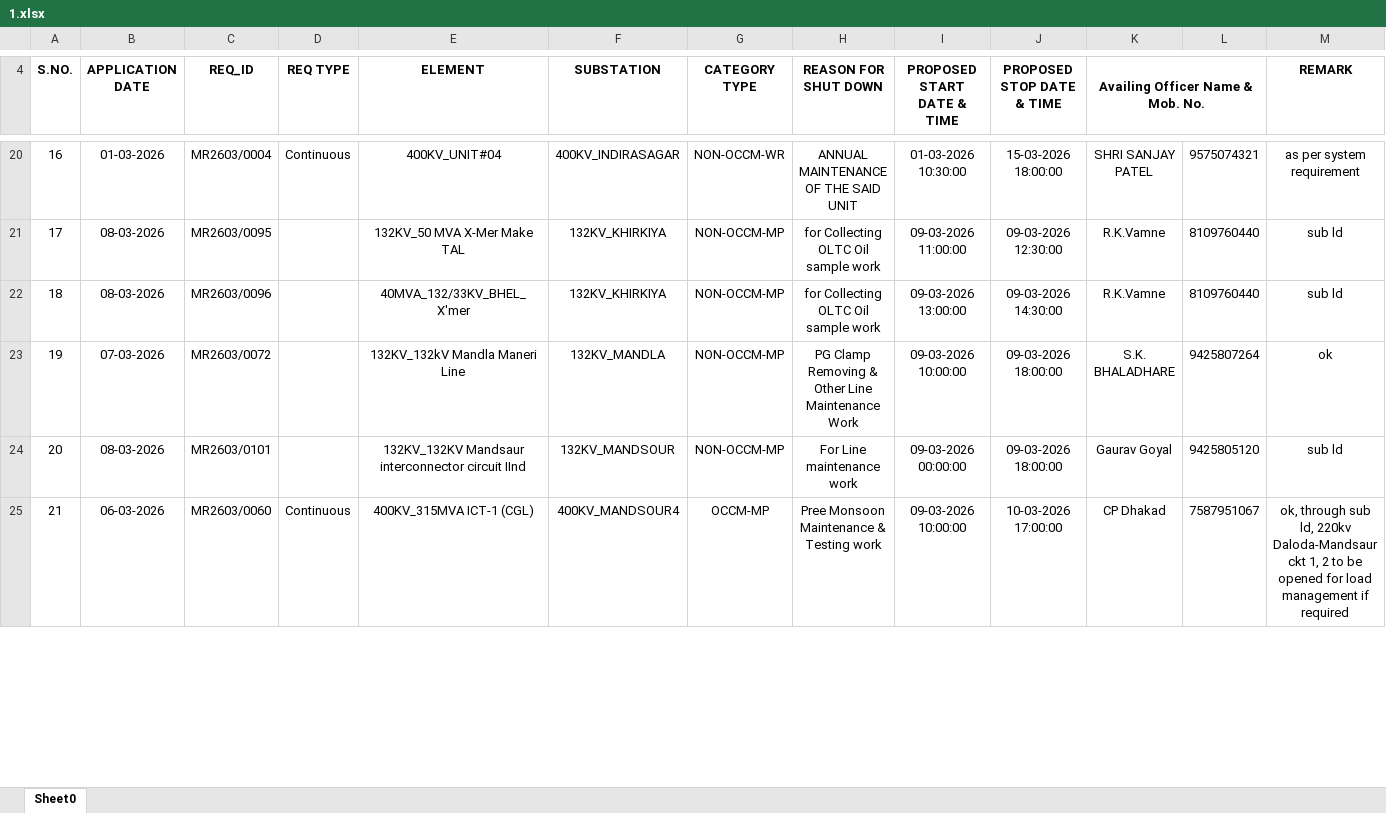
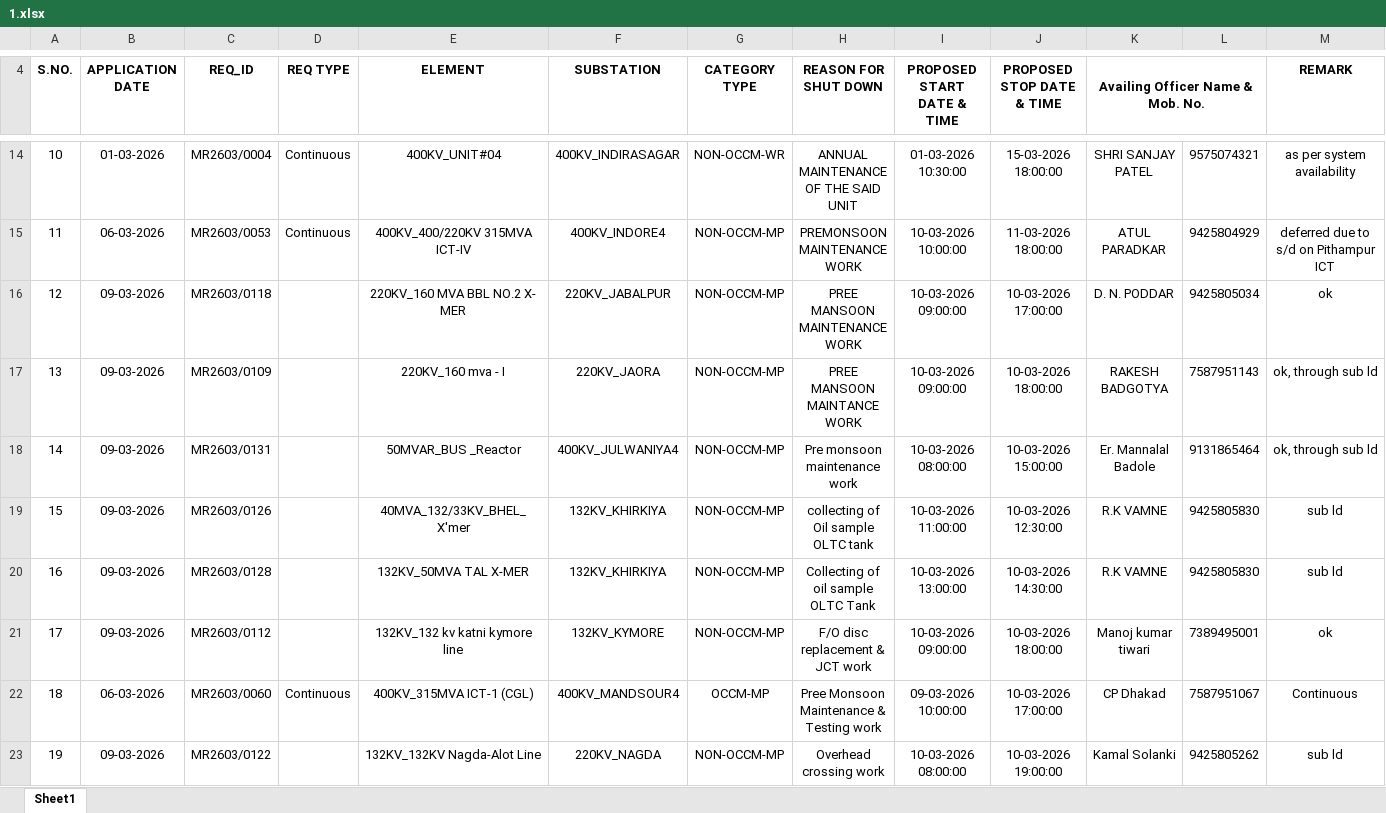
Before and after one commit to SLDCMP/shutdown, an Excel workbook: 1.xlsx, sheet Sheet1, drawn as a sheet; only a part is shown, gaps mark what is left out; values as stored, in another font and other column widths than the file's, no borders; charts and pictures not drawn; removed rows and columns are numbered as before the commit, all else as after; the diff covers the shown part only; the diff names each change by its address in the sheet, - before the commit and + after, or states it on an @@ line.

```diff
--- a/1.xlsx (sheet Sheet1)
+++ b/1.xlsx (sheet Sheet1)
-sheet tab: Sheet0
+sheet tab: Sheet1
@@ column A (S.NO.) renumbered between rows 11 and 44 @@
-M14 (REMARK): as per system requirement
+M14 (REMARK): as per system availability
-row 21: 17 | 08-03-2026 | MR2603/0095 |  | 132KV_50 MVA X-Mer Make TAL | 132KV_KHIRKIYA | NON-OCCM-MP | for Collecting OLTC Oil sample work | 09-03-2026 11:00:00 | 09-03-2026 12:30:00 | R.K.Vamne | 8109760440 | sub ld
+row 15: 11 | 06-03-2026 | MR2603/0053 | Continuous | 400KV_400/220KV 315MVA ICT-IV | 400KV_INDORE4 | NON-OCCM-MP | PREMONSOON MAINTENANCE WORK | 10-03-2026 10:00:00 | 11-03-2026 18:00:00 | ATUL PARADKAR | 9425804929 | deferred due to s/d on Pithampur ICT
+row 16: 12 | 09-03-2026 | MR2603/0118 |  | 220KV_160 MVA BBL NO.2 X- MER | 220KV_JABALPUR | NON-OCCM-MP | PREE MANSOON MAINTENANCE WORK | 10-03-2026 09:00:00 | 10-03-2026 17:00:00 | D. N. PODDAR | 9425805034 | ok
+row 17: 13 | 09-03-2026 | MR2603/0109 |  | 220KV_160 mva - I | 220KV_JAORA | NON-OCCM-MP | PREE MANSOON MAINTANCE WORK | 10-03-2026 09:00:00 | 10-03-2026 18:00:00 | RAKESH BADGOTYA | 7587951143 | ok, through sub ld
+row 18: 14 | 09-03-2026 | MR2603/0131 |  | 50MVAR_BUS _Reactor | 400KV_JULWANIYA4 | NON-OCCM-MP | Pre monsoon maintenance work | 10-03-2026 08:00:00 | 10-03-2026 15:00:00 | Er. Mannalal Badole | 9131865464 | ok, through sub ld
-B19 (APPLICATION DATE): 08-03-2026
+B19 (APPLICATION DATE): 09-03-2026
-C19 (REQ_ID): MR2603/0096
+C19 (REQ_ID): MR2603/0126
-H19 (REASON FOR SHUT DOWN): for Collecting OLTC Oil sample work
+H19 (REASON FOR SHUT DOWN): collecting of Oil sample OLTC tank
-I19 (PROPOSED START DATE & TIME): 09-03-2026 13:00:00
+I19 (PROPOSED START DATE & TIME): 10-03-2026 11:00:00
-J19 (PROPOSED STOP DATE & TIME): 09-03-2026 14:30:00
+J19 (PROPOSED STOP DATE & TIME): 10-03-2026 12:30:00
-K19 (Availing Officer Name & Mob. No.): R.K.Vamne
+K19 (Availing Officer Name & Mob. No.): R.K VAMNE
-L19: 8109760440
+L19: 9425805830
-row 23: 19 | 07-03-2026 | MR2603/0072 |  | 132KV_132kV Mandla Maneri Line | 132KV_MANDLA | NON-OCCM-MP | PG Clamp Removing & Other Line Maintenance Work | 09-03-2026 10:00:00 | 09-03-2026 18:00:00 | S.K. BHALADHARE | 9425807264 | ok
-row 24: 20 | 08-03-2026 | MR2603/0101 |  | 132KV_132KV Mandsaur interconnector circuit IInd | 132KV_MANDSOUR | NON-OCCM-MP | For Line maintenance work | 09-03-2026 00:00:00 | 09-03-2026 18:00:00 | Gaurav Goyal | 9425805120 | sub ld
+row 20: 16 | 09-03-2026 | MR2603/0128 |  | 132KV_50MVA TAL X-MER | 132KV_KHIRKIYA | NON-OCCM-MP | Collecting of oil sample OLTC Tank | 10-03-2026 13:00:00 | 10-03-2026 14:30:00 | R.K VAMNE | 9425805830 | sub ld
+row 21: 17 | 09-03-2026 | MR2603/0112 |  | 132KV_132 kv katni kymore line | 132KV_KYMORE | NON-OCCM-MP | F/O disc replacement & JCT work | 10-03-2026 09:00:00 | 10-03-2026 18:00:00 | Manoj kumar tiwari | 7389495001 | ok
-M22 (REMARK): ok, through sub ld, 220kv Daloda-Mandsaur ckt 1, 2 to be opened for load management if required
+M22 (REMARK): Continuous
+row 23: 19 | 09-03-2026 | MR2603/0122 |  | 132KV_132KV Nagda-Alot Line | 220KV_NAGDA | NON-OCCM-MP | Overhead crossing work | 10-03-2026 08:00:00 | 10-03-2026 19:00:00 | Kamal Solanki | 9425805262 | sub ld
```
Also changed, not shown: 23 added rows, 20 removed rows and 47 edited cells elsewhere in this sheet, charts or pictures.
